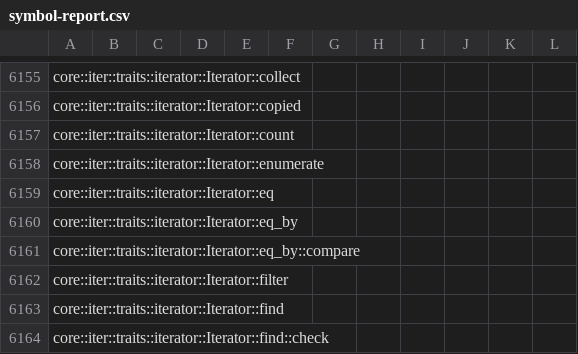
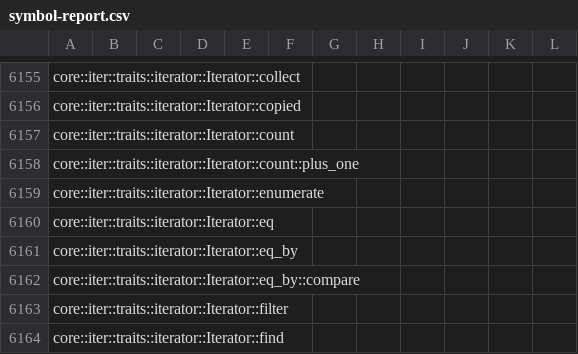
Before and after one commit to ferrocene/ferrocene, a CSV file: ferrocene/doc/symbol-report.csv, drawn as a sheet; only a part is shown, gaps mark what is left out; the shorter side is filled out with more unchanged rows.

```diff
--- a/ferrocene/doc/symbol-report.csv
+++ b/ferrocene/doc/symbol-report.csv
@@ -6157,2 +6157,3 @@ core::iter::traits::iterator::Iterator::copied
 core::iter::traits::iterator::Iterator::count
+core::iter::traits::iterator::Iterator::count::plus_one
 core::iter::traits::iterator::Iterator::enumerate
```
Also changed, not shown: 18 other files.
